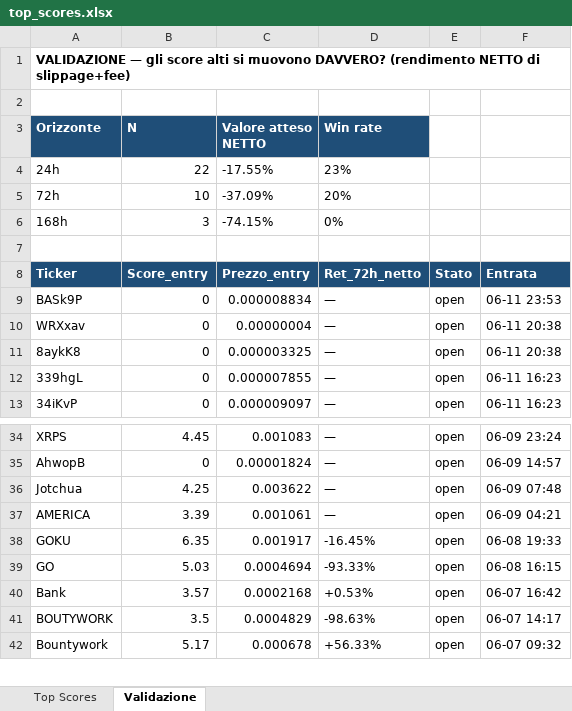
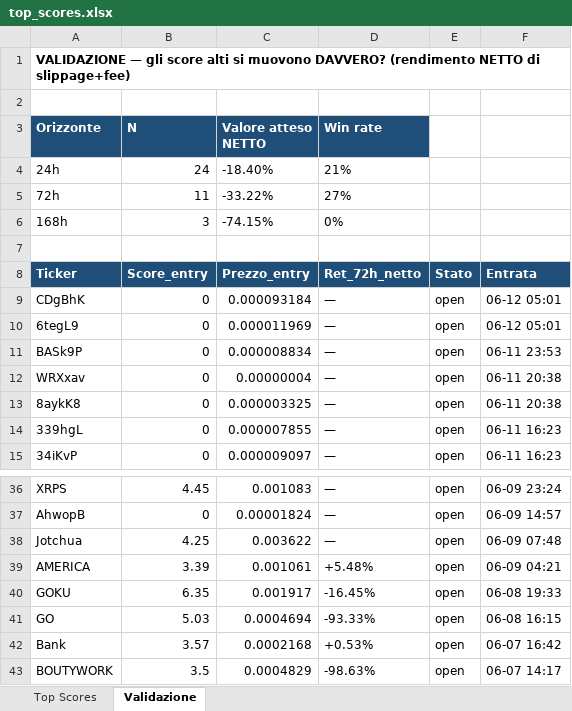
Before and after one commit to nicolostancato-web/crypto-radar, an Excel workbook: top_scores.xlsx, sheet Validazione, drawn as a sheet; only a part is shown, gaps mark what is left out; the shorter side is filled out with more unchanged rows; values as stored, in another font and other column widths than the file's, no borders; addresses are those after the commit; the diff names each change by its address in the sheet, - before the commit and + after, or states it on an @@ line.

```diff
--- a/top_scores.xlsx (sheet Validazione)
+++ b/top_scores.xlsx (sheet Validazione)
-B4 (N): 22
+B4 (N): 24
-C4 (Valore atteso NETTO): -17.55%
+C4 (Valore atteso NETTO): -18.40%
-D4 (Win rate): 23%
+D4 (Win rate): 21%
-B5 (N): 10
+B5 (N): 11
-C5 (Valore atteso NETTO): -37.09%
+C5 (Valore atteso NETTO): -33.22%
-D5 (Win rate): 20%
+D5 (Win rate): 27%
+row 9: CDgBhK | 0 | 0.000093184 | — | open | 06-12 05:01
+row 10: 6tegL9 | 0 | 0.000011969 | — | open | 06-12 05:01
-D39 (Win rate): —
+D39 (Win rate): +5.48%
```
Also changed, not shown: sheet Top Scores, 2 other files.
